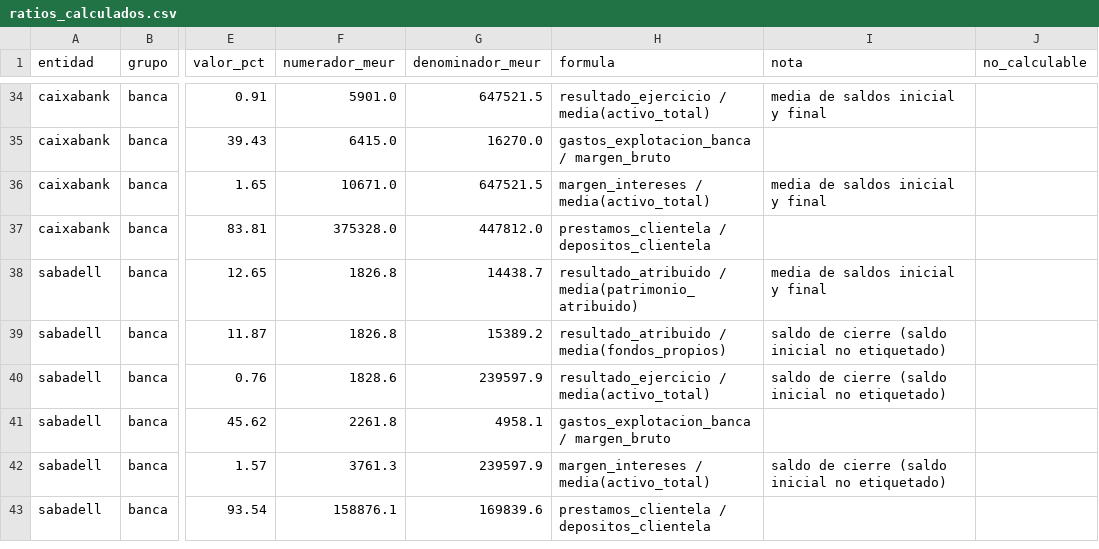
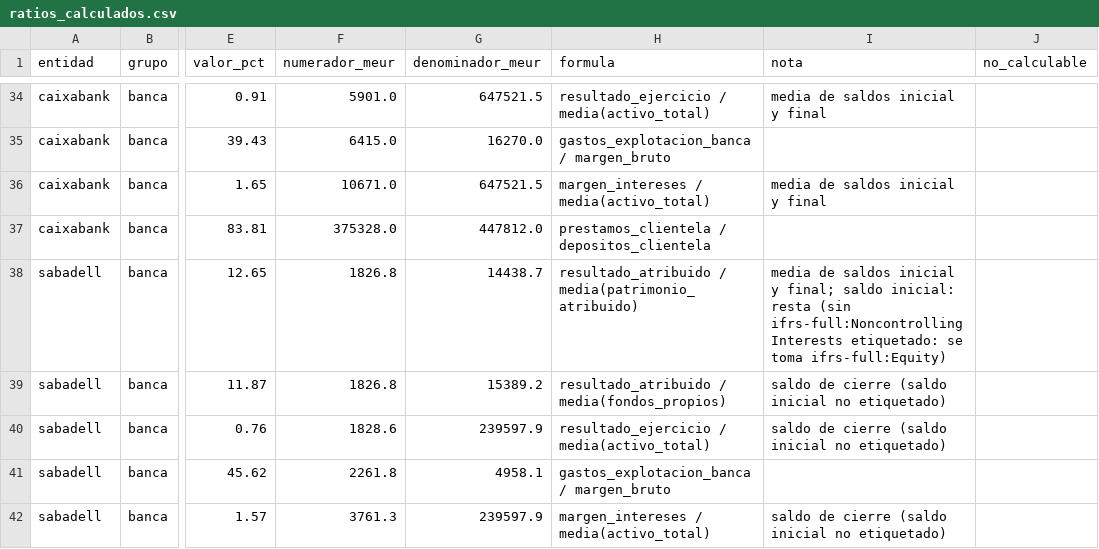
Before and after one commit to jorgegarcia-cmd/tfm-ratios-semanticos, a CSV file: data/results/ratios_calculados.csv, drawn as a sheet; only a part is shown, gaps mark what is left out; the shorter side is filled out with more unchanged rows; the diff covers the shown part only; the diff names each change by its address in the sheet, - before the commit and + after, or states it on an @@ line.

```diff
--- a/data/results/ratios_calculados.csv
+++ b/data/results/ratios_calculados.csv
-I38 (nota): …inicial y final
+I38 (nota): …inicial y final; saldo inicial: resta (sin ifrs-full:NoncontrollingInterests etiquetado: se toma ifrs-full:Equity)
```
Also changed, not shown: 2 edited cells elsewhere in this file, data/results/comparacion.csv, docs/evaluacion/preguntas.csv, 18 other files.
